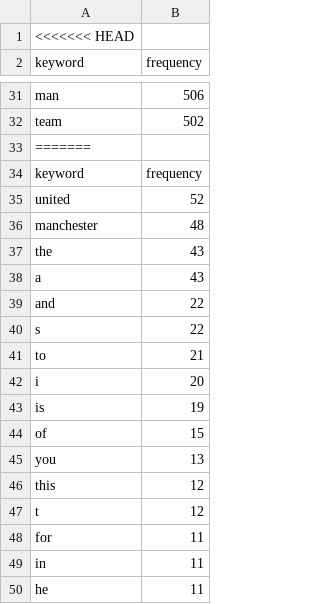
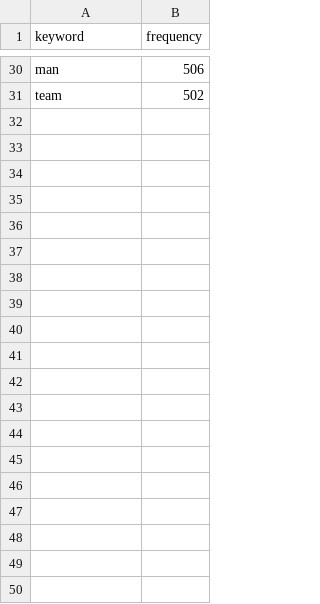
Before and after one commit to heyitskyy/Sentimen-analisis-performa-Manchester-United-dibawah-asuhan-Ruben-Amorim, a CSV file: data/keywords.csv, drawn as a sheet; only a part is shown, gaps mark what is left out; the diff covers the shown part only; the diff names each change by its address in the sheet, - before the commit and + after, or states it on an @@ line.

```diff
--- a/data/keywords.csv
+++ b/data/keywords.csv
-row 1: <<<<<<< HEAD
-row 33: =======
-row 34: keyword | frequency
-row 35: united | 52
-row 36: manchester | 48
-row 37: the | 43
-row 38: a | 43
-row 39: and | 22
-row 40: s | 22
-row 41: to | 21
-row 42: i | 20
-row 43: is | 19
-row 44: of | 15
-row 45: you | 13
-row 46: this | 12
-row 47: t | 12
-row 48: for | 11
-row 49: in | 11
-row 50: he | 11
```
Also changed, not shown: 15 removed rows elsewhere in this file, 10 other files.
